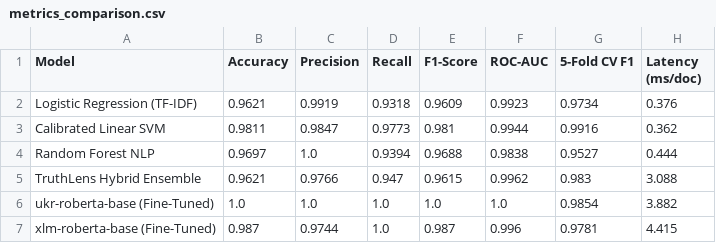
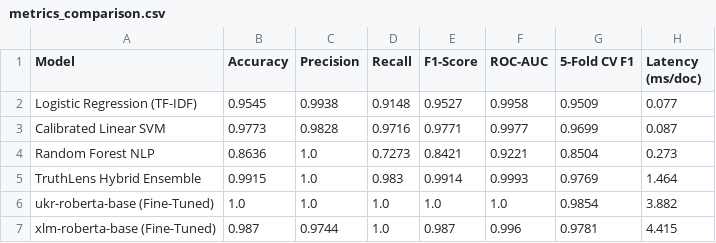
Before and after one commit to MaksymMelnykov/truthlens-news-aggregator, a CSV file: backend/ml/artifacts/metrics_comparison.csv, drawn as a sheet.

Commit message:
Improve Trust Score accuracy, Evidence-Based XAI, ML retrain, RSS content/author parsing, and UI polish

```diff
--- a/backend/ml/artifacts/metrics_comparison.csv
+++ b/backend/ml/artifacts/metrics_comparison.csv
@@ -1,6 +1,6 @@
 Model,Accuracy,Precision,Recall,F1-Score,ROC-AUC,5-Fold CV F1,Latency (ms/doc)
-Logistic Regression (TF-IDF),0.9621,0.9919,0.9318,0.9609,0.9923,0.9734,0.376
-Calibrated Linear SVM,0.9811,0.9847,0.9773,0.981,0.9944,0.9916,0.362
-Random Forest NLP,0.9697,1.0,0.9394,0.9688,0.9838,0.9527,0.444
-TruthLens Hybrid Ensemble,0.9621,0.9766,0.947,0.9615,0.9962,0.983,3.088
+Logistic Regression (TF-IDF),0.9545,0.9938,0.9148,0.9527,0.9958,0.9509,0.077
+Calibrated Linear SVM,0.9773,0.9828,0.9716,0.9771,0.9977,0.9699,0.087
+Random Forest NLP,0.8636,1.0,0.7273,0.8421,0.9221,0.8504,0.273
+TruthLens Hybrid Ensemble,0.9915,1.0,0.983,0.9914,0.9993,0.9769,1.464
 ukr-roberta-base (Fine-Tuned),1.0,1.0,1.0,1.0,1.0,0.9854,3.882
```
Also changed, not shown: 25 other files.
